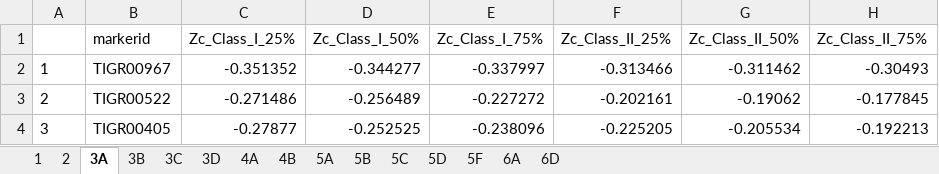
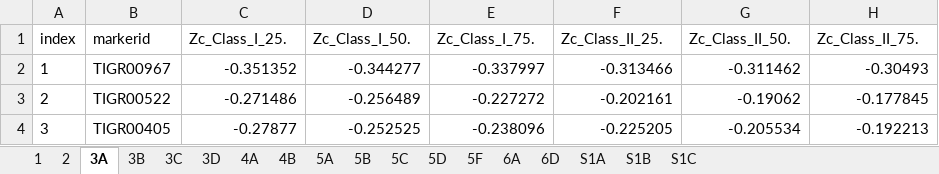
Before and after one commit to jedick/genoGOE, an Excel workbook: source_data.xlsx, sheet 3A, drawn as a sheet; only a part is shown; values as stored, in another font and other column widths than the file's, no borders; the diff names each change by its address in the sheet, - before the commit and + after, or states it on an @@ line.

```diff
--- a/source_data.xlsx (sheet 3A)
+++ b/source_data.xlsx (sheet 3A)
+sheet tab: S1A
+sheet tab: S1B
+sheet tab: S1C
-A1: (empty)
+A1: index
-C1: Zc_Class_I_25%
+C1: Zc_Class_I_25.
-D1: Zc_Class_I_50%
+D1: Zc_Class_I_50.
-E1: Zc_Class_I_75%
+E1: Zc_Class_I_75.
-F1: Zc_Class_II_25%
+F1: Zc_Class_II_25.
-G1: Zc_Class_II_50%
+G1: Zc_Class_II_50.
-H1: Zc_Class_II_75%
+H1: Zc_Class_II_75.
```
Also changed, not shown: sheet 3D, sheet 3B, 2 other files.
